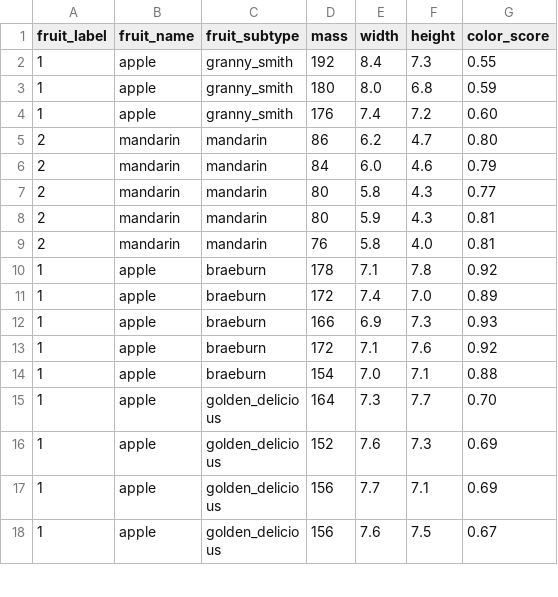
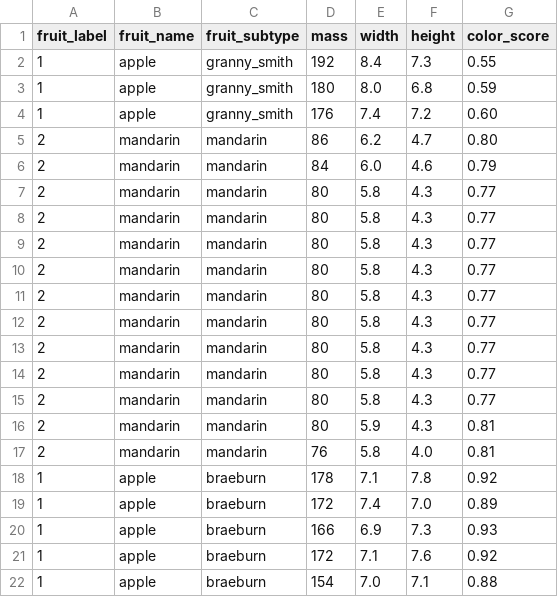
Before and after one commit to Bajtinus/ML-Project, a CSV file: data-sets/Fruits.csv, drawn as a sheet; only a part is shown; the shorter side is filled out with more unchanged rows.

```diff
--- a/data-sets/Fruits.csv
+++ b/data-sets/Fruits.csv
@@ -7,2 +7,10 @@ fruit_label,fruit_name,fruit_subtype,mass,width,height,color_score
 2,mandarin,mandarin,80 ,5.8,4.3,0.77
+2,mandarin,mandarin,80 ,5.8,4.3,0.77
+2,mandarin,mandarin,80 ,5.8,4.3,0.77
+2,mandarin,mandarin,80 ,5.8,4.3,0.77
+2,mandarin,mandarin,80 ,5.8,4.3,0.77
+2,mandarin,mandarin,80 ,5.8,4.3,0.77
+2,mandarin,mandarin,80 ,5.8,4.3,0.77
+2,mandarin,mandarin,80 ,5.8,4.3,0.77
+2,mandarin,mandarin,80 ,5.8,4.3,0.77
 2,mandarin,mandarin,80 ,5.9 ,4.3,0.81
```
Also changed, not shown: 3 other files.
